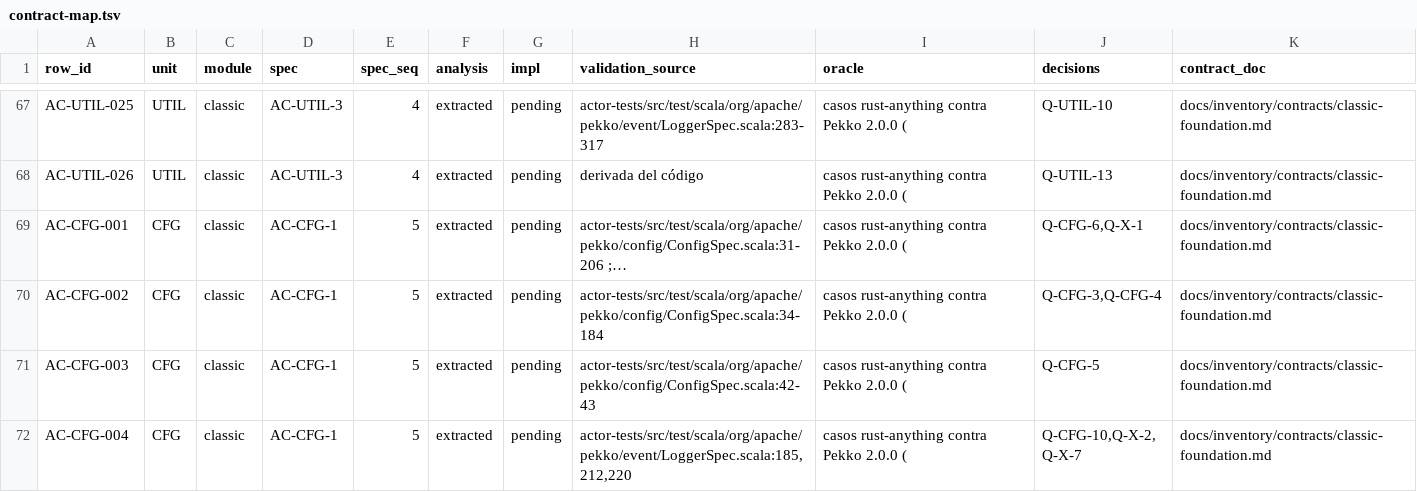
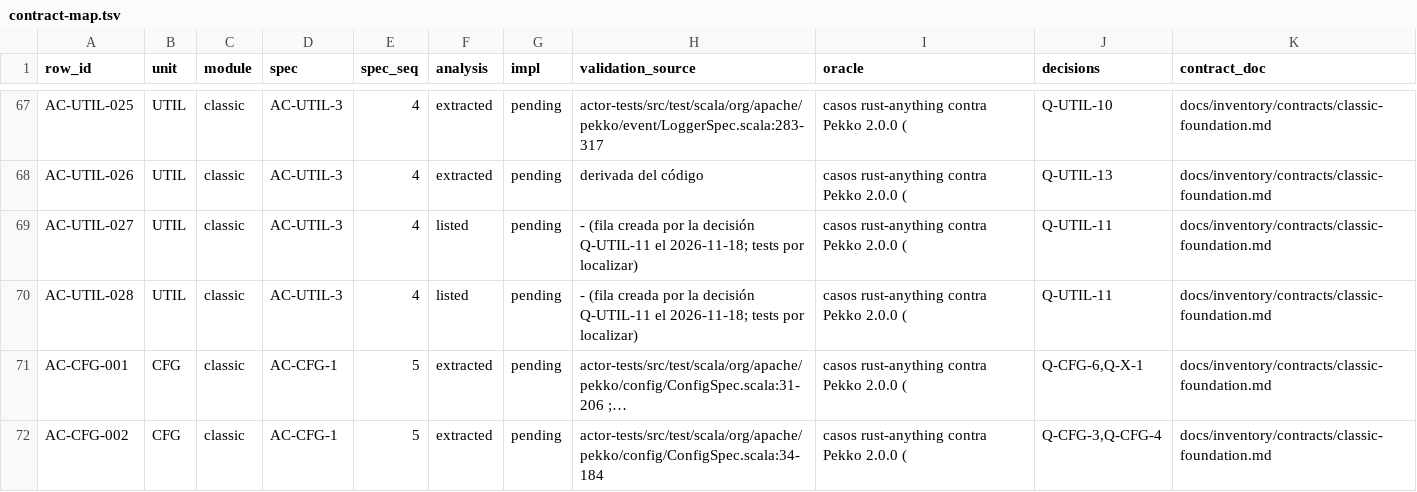
Before and after one commit to getsyntegrity/rakka, a TSV file: docs/contract-map.tsv, drawn as a sheet; only a part is shown, gaps mark what is left out; the shorter side is filled out with more unchanged rows; the diff names each change by its address in the sheet, - before the commit and + after, or states it on an @@ line.

```diff
--- a/docs/contract-map.tsv
+++ b/docs/contract-map.tsv
+row 69: AC-UTIL-027 | UTIL | classic | AC-UTIL-3 | 4 | listed | pending | - (fila creada por la decisión Q-UTIL-11 el 2026-11-18; tests por localizar) | casos rust-anything contra Pekko 2.0.0 ( | Q-UTIL-11 | docs/inventory/contracts/classic-foundation.md
+row 70: AC-UTIL-028 | UTIL | classic | AC-UTIL-3 | 4 | listed | pending | - (fila creada por la decisión Q-UTIL-11 el 2026-11-18; tests por localizar) | casos rust-anything contra Pekko 2.0.0 ( | Q-UTIL-11 | docs/inventory/contracts/classic-foundation.md
```
Also changed, not shown: docs/inventory/actor-classic.tsv, docs/unit-rows.tsv, 56 other files.
